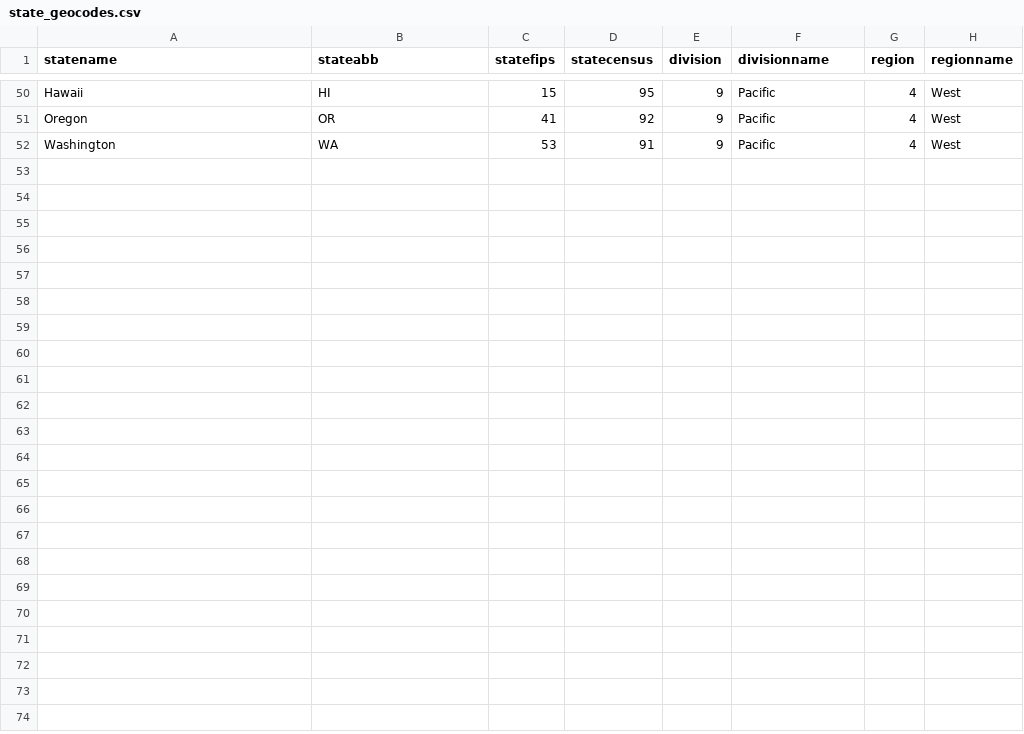
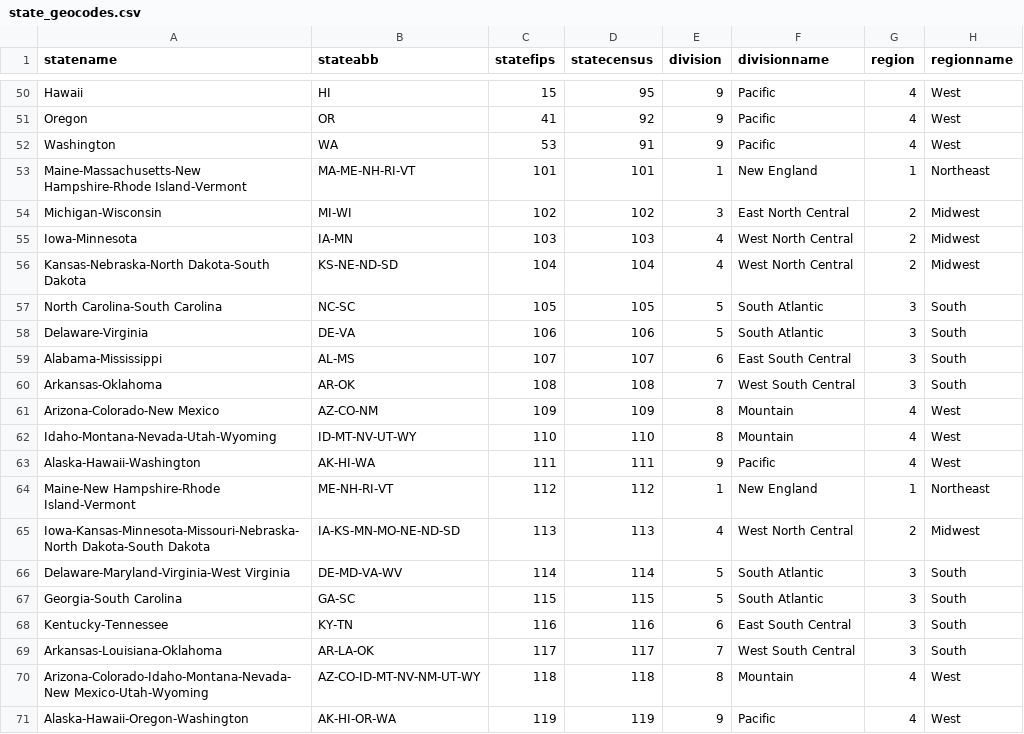
Before and after one commit to Economic/epiextracts, a CSV file: suppdata/state_geocodes.csv, drawn as a sheet; only a part is shown, gaps mark what is left out.

Commit message:
statefips for early march years (1968-1976)

```diff
--- a/suppdata/state_geocodes.csv
+++ b/suppdata/state_geocodes.csv
@@ -52 +52,20 @@ Oregon,OR,41,92,9,Pacific,4,West
 Washington,WA,53,91,9,Pacific,4,West
+"Maine-Massachusetts-New Hampshire-Rhode Island-Vermont",MA-ME-NH-RI-VT,101,101,1,"New England",1,Northeast
+Michigan-Wisconsin,MI-WI,102,102,3,"East North Central",2,Midwest
+Iowa-Minnesota,IA-MN,103,103,4,"West North Central",2,Midwest
+"Kansas-Nebraska-North Dakota-South Dakota",KS-NE-ND-SD,104,104,4,"West North Central",2,Midwest
+"North Carolina-South Carolina",NC-SC,105,105,5,"South Atlantic",3,South
+Delaware-Virginia,DE-VA,106,106,5,"South Atlantic",3,South
+Alabama-Mississippi,AL-MS,107,107,6,"East South Central",3,South
+Arkansas-Oklahoma,AR-OK,108,108,7,"West South Central",3,South
+"Arizona-Colorado-New Mexico",AZ-CO-NM,109,109,8,Mountain,4,West
+Idaho-Montana-Nevada-Utah-Wyoming,ID-MT-NV-UT-WY,110,110,8,Mountain,4,West
+Alaska-Hawaii-Washington,AK-HI-WA,111,111,9,Pacific,4,West
+"Maine-New Hampshire-Rhode Island-Vermont",ME-NH-RI-VT,112,112,1,"New England",1,Northeast
+"Iowa-Kansas-Minnesota-Missouri-Nebraska-North Dakota-South Dakota",IA-KS-MN-MO-NE-ND-SD,113,113,4,"West North Central",2,Midwest
+"Delaware-Maryland-Virginia-West Virginia",DE-MD-VA-WV,114,114,5,"South Atlantic",3,South
+"Georgia-South Carolina",GA-SC,115,115,5,"South Atlantic",3,South
+Kentucky-Tennessee,KY-TN,116,116,6,"East South Central",3,South
+Arkansas-Louisiana-Oklahoma,AR-LA-OK,117,117,7,"West South Central",3,South
+"Arizona-Colorado-Idaho-Montana-Nevada-New Mexico-Utah-Wyoming",AZ-CO-ID-MT-NV-NM-UT-WY,118,118,8,Mountain,4,West
+Alaska-Hawaii-Oregon-Washington,AK-HI-OR-WA,119,119,9,Pacific,4,West
```
Also changed, not shown: 2 other files.
